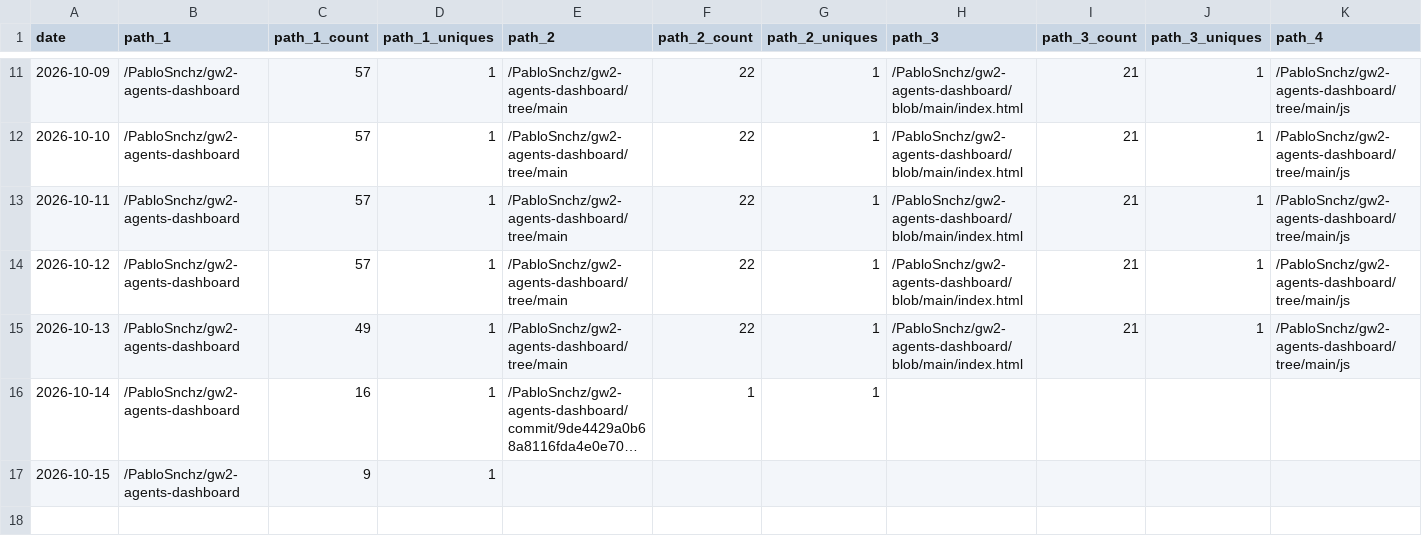
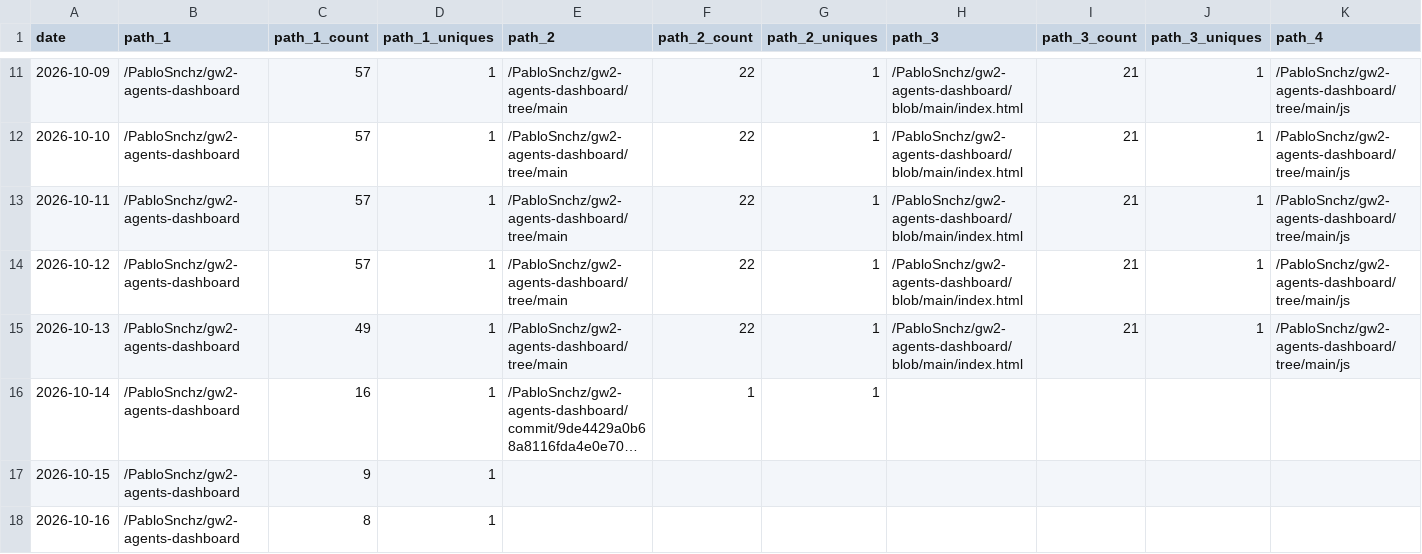
Before and after one commit to PabloSnchz/github-repo-traffic-stats, a CSV file: data/github_paths/gw2-agents-dashboard.csv, drawn as a sheet; only a part is shown, gaps mark what is left out; long unchanged cells end in …; rows hold the shown columns only; the diff names each change by its address in the sheet, - before the commit and + after, or states it on an @@ line.

```diff
--- a/data/github_paths/gw2-agents-dashboard.csv
+++ b/data/github_paths/gw2-agents-dashboard.csv
+row 18: 2026-10-16 | /PabloSnchz/gw2-agents-dashboard | 8 | 1
```
Also changed, not shown: data/github_paths/gw2-wallet-agents.csv, data/github_paths/gw2-wallet-ligero.csv, 5 other files.
